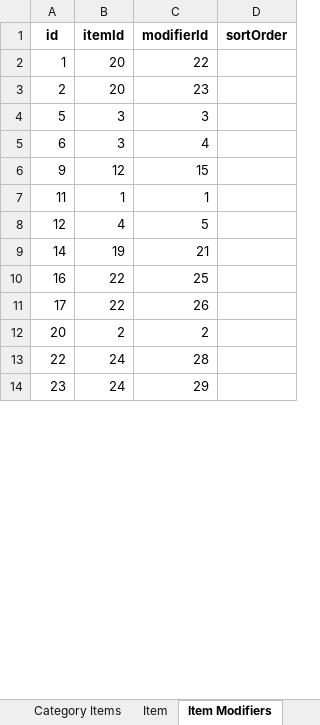
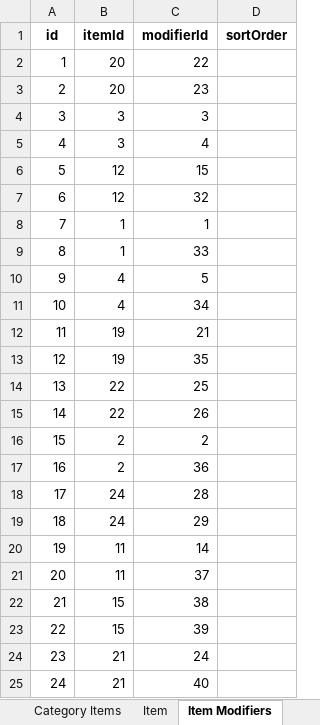
Before and after one commit to hasanataio/AIODataexport, an Excel workbook: Menu.xlsx, sheet Item Modifiers, drawn as a sheet; only a part is shown; values as stored, in another font and other column widths than the file's, no borders; addresses are those after the commit; the diff covers the shown part only; the diff names each change by its address in the sheet, - before the commit and + after, or states it on an @@ line.

```diff
--- a/Menu.xlsx (sheet Item Modifiers)
+++ b/Menu.xlsx (sheet Item Modifiers)
+row 4: 3 | 3 | 3
+row 5: 4 | 3 | 4
-B6:B7 (itemId): 3
+B6:B7 (itemId): 12
-C6 (modifierId): 3
+C6 (modifierId): 15
-C7 (modifierId): 4
+C7 (modifierId): 32
+row 8: 7 | 1 | 1
+row 9: 8 | 1 | 33
-B10 (itemId): 12
+B10 (itemId): 4
-C10 (modifierId): 15
+C10 (modifierId): 5
+row 11: 10 | 4 | 34
-B12 (itemId): 1
+B12 (itemId): 19
-C12 (modifierId): 1
+C12 (modifierId): 21
-B13 (itemId): 4
+B13 (itemId): 19
-C13 (modifierId): 5
+C13 (modifierId): 35
+row 14: 13 | 22 | 25
-B15 (itemId): 19
+B15 (itemId): 22
-C15 (modifierId): 21
+C15 (modifierId): 26
+row 16: 15 | 2 | 2
-B17 (itemId): 22
+B17 (itemId): 2
-C17 (modifierId): 25
+C17 (modifierId): 36
-B18 (itemId): 22
+B18 (itemId): 24
-C18 (modifierId): 26
+C18 (modifierId): 28
+row 19: 18 | 24 | 29
+row 20: 19 | 11 | 14
-B21 (itemId): 2
+B21 (itemId): 11
-C21 (modifierId): 2
+C21 (modifierId): 37
+row 22: 21 | 15 | 38
-B23 (itemId): 24
+B23 (itemId): 15
-C23 (modifierId): 28
+C23 (modifierId): 39
-B24 (itemId): 24
+B24 (itemId): 21
-C24 (modifierId): 29
+C24 (modifierId): 24
+row 25: 24 | 21 | 40
```
Also changed, not shown: 11 added rows, 3 removed rows and 25 edited cells elsewhere in this sheet, sheet Modifier, Item_Category Mapping.xlsx, Mijos Recipes.xlsx, 11 other files.
